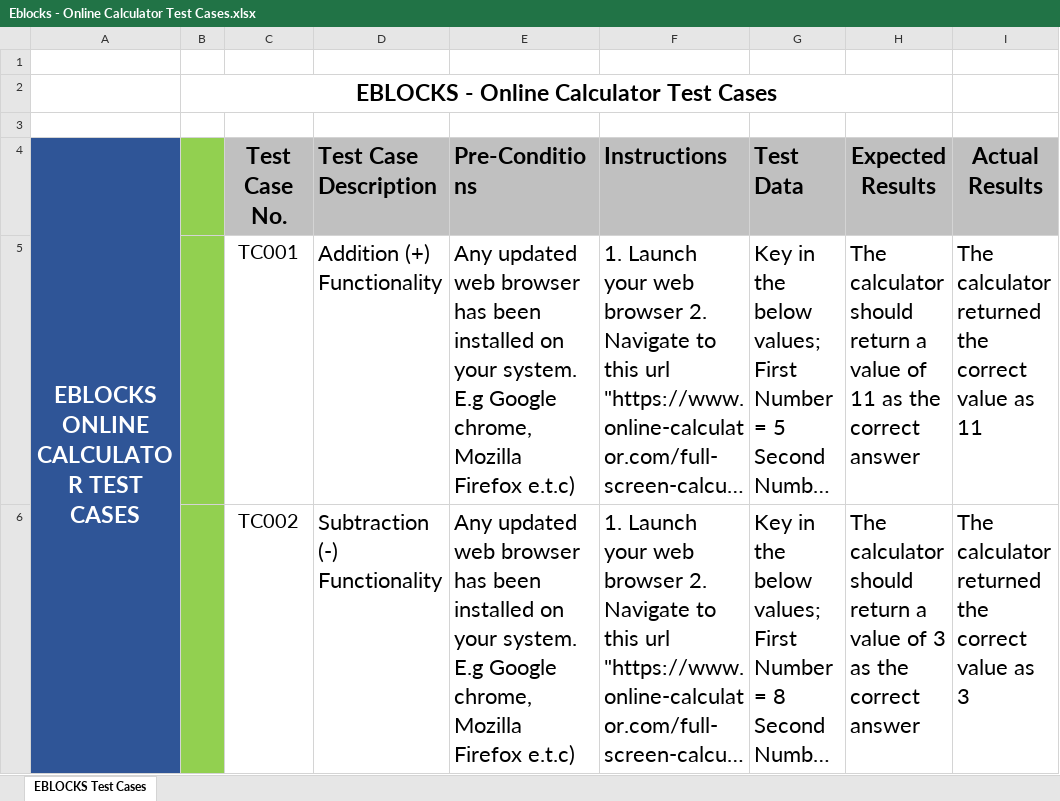
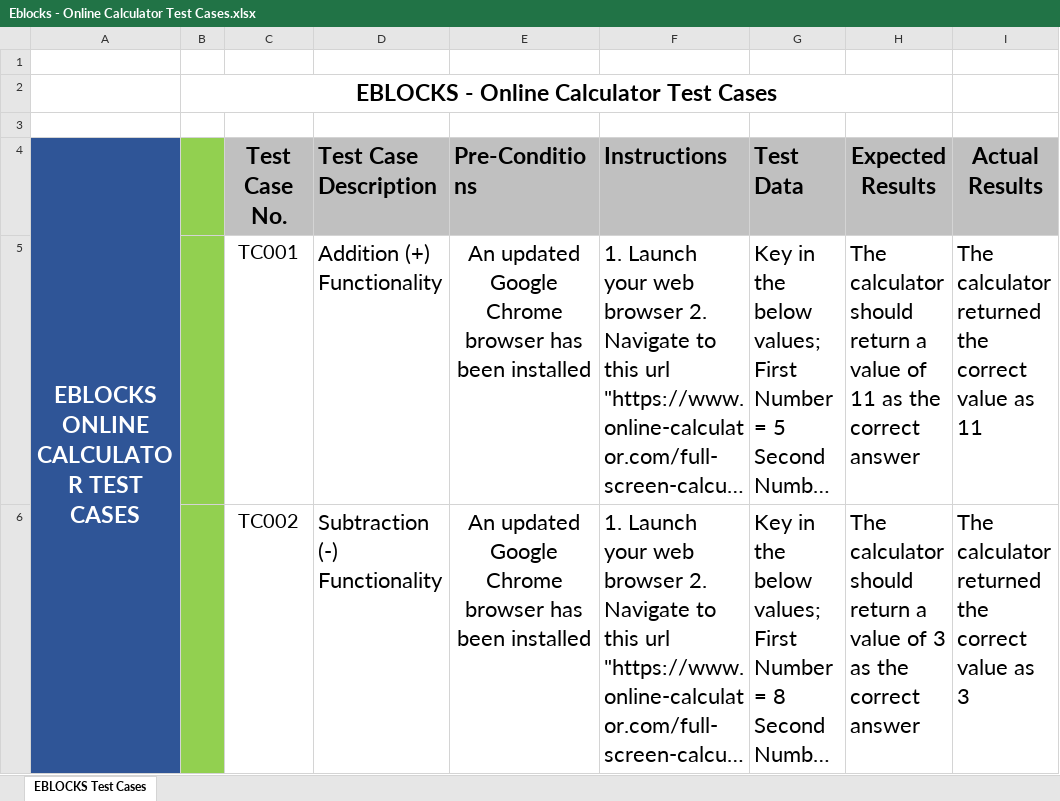
Before and after one commit to smutindak/EBLOCKS_Assesment, an Excel workbook: Documentation/Eblocks - Online Calculator Test Cases.xlsx, sheet EBLOCKS Test Cases, drawn as a sheet; only a part is shown; long unchanged cells end in …; values as stored, in another font and other column widths than the file's, no borders; the diff covers the shown part only; the diff names each change by its address in the sheet, - before the commit and + after, or states it on an @@ line.

Commit message:
Updated test cases precondition column

```diff
--- a/Documentation/Eblocks - Online Calculator Test Cases.xlsx (sheet EBLOCKS Test Cases)
+++ b/Documentation/Eblocks - Online Calculator Test Cases.xlsx (sheet EBLOCKS Test Cases)
-E5:E6 (Pre-Conditions): Any updated web browser has been installed on your system. E.g Google chrome, Mozilla Firefox e.t.c)
+E5:E6 (Pre-Conditions): An updated Google Chrome browser has been installed
-E5:E6 alignment: left
+E5:E6 alignment: center
```
Also changed, not shown: 5 edited cells and cell formats elsewhere in this sheet.
